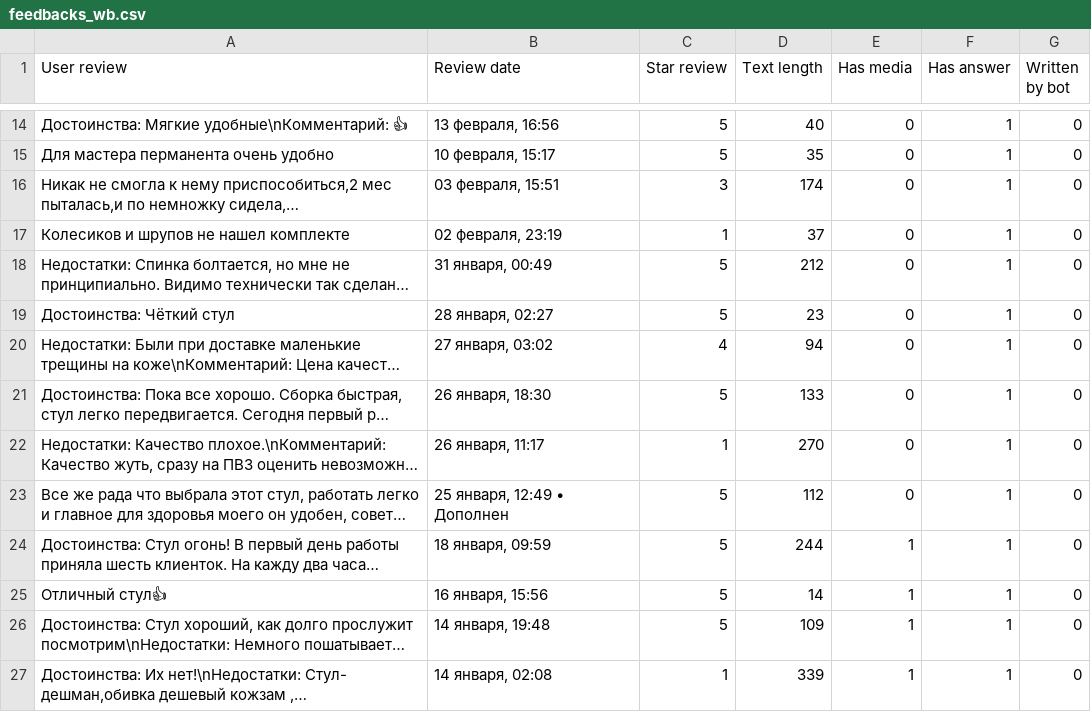
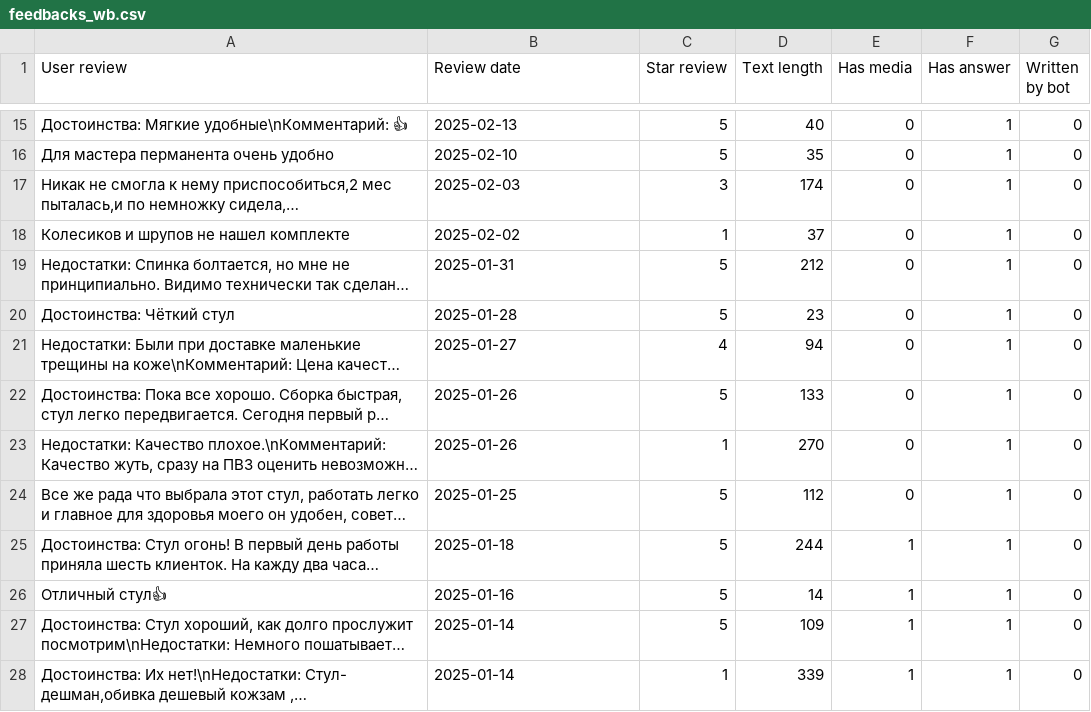
Before and after one commit to Garinelli/ReviewAI, a CSV file: src/parser/dataframes/feedbacks_wb.csv, drawn as a sheet; only a part is shown, gaps mark what is left out; long unchanged cells end in …; addresses are those after the commit; the diff covers the shown part only; the diff names each change by its address in the sheet, - before the commit and + after, or states it on an @@ line.

Commit message:
Convert the new date format to the old one

```diff
--- a/src/parser/dataframes/feedbacks_wb.csv
+++ b/src/parser/dataframes/feedbacks_wb.csv
-B15 (Review date): 13 февраля, 16:56
+B15 (Review date): 2025-02-13
-B16 (Review date): 10 февраля, 15:17
+B16 (Review date): 2025-02-10
-B17 (Review date): 03 февраля, 15:51
+B17 (Review date): 2025-02-03
-B18 (Review date): 02 февраля, 23:19
+B18 (Review date): 2025-02-02
-B19 (Review date): 31 января, 00:49
+B19 (Review date): 2025-01-31
-B20 (Review date): 28 января, 02:27
+B20 (Review date): 2025-01-28
-B21 (Review date): 27 января, 03:02
+B21 (Review date): 2025-01-27
-B22 (Review date): 26 января, 18:30
+B22 (Review date): 2025-01-26
-B23 (Review date): 26 января, 11:17
+B23 (Review date): 2025-01-26
-B24 (Review date): 25 января, 12:49 • Дополнен
+B24 (Review date): 2025-01-25
-B25 (Review date): 18 января, 09:59
+B25 (Review date): 2025-01-18
-B26 (Review date): 16 января, 15:56
+B26 (Review date): 2025-01-16
-B27 (Review date): 14 января, 19:48
+B27 (Review date): 2025-01-14
-B28 (Review date): 14 января, 02:08
+B28 (Review date): 2025-01-14
```
Also changed, not shown: 1 added row and 112 edited cells elsewhere in this file, 1 other file.
